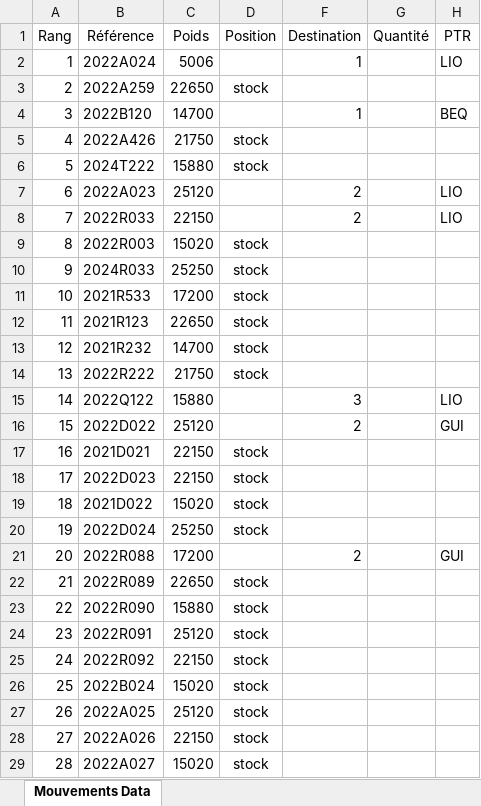
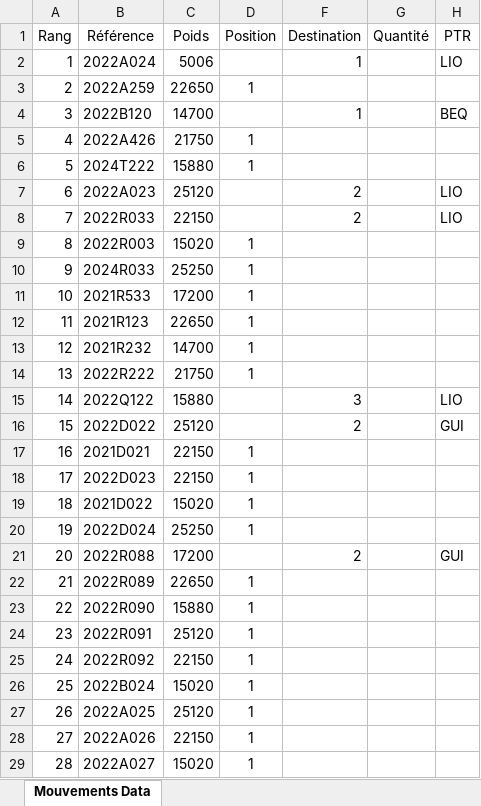
Before and after one commit to DjangoPepper/amber, an Excel workbook: MouvementsData.xlsx, sheet Mouvements Data, drawn as a sheet; only a part is shown; values as stored, in another font and other column widths than the file's, no borders; the diff covers the shown part only; the diff names each change by its address in the sheet, - before the commit and + after, or states it on an @@ line.

Commit message:
error destination before position

```diff
--- a/MouvementsData.xlsx (sheet Mouvements Data)
+++ b/MouvementsData.xlsx (sheet Mouvements Data)
-D3 (Position): stock
+D3 (Position): 1
-D5:D6 (Position): stock
+D5:D6 (Position): 1
-D9:D14 (Position): stock
+D9:D14 (Position): 1
-D17:D20 (Position): stock
+D17:D20 (Position): 1
-D22:D29 (Position): stock
+D22:D29 (Position): 1
```
Also changed, not shown: 4 edited cells elsewhere in this sheet, 1 other file.
